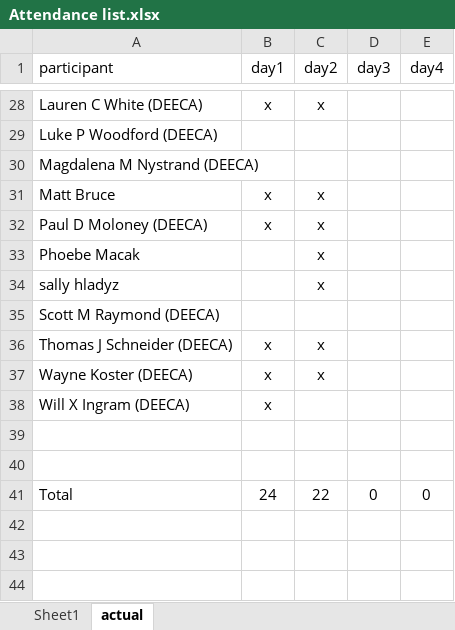
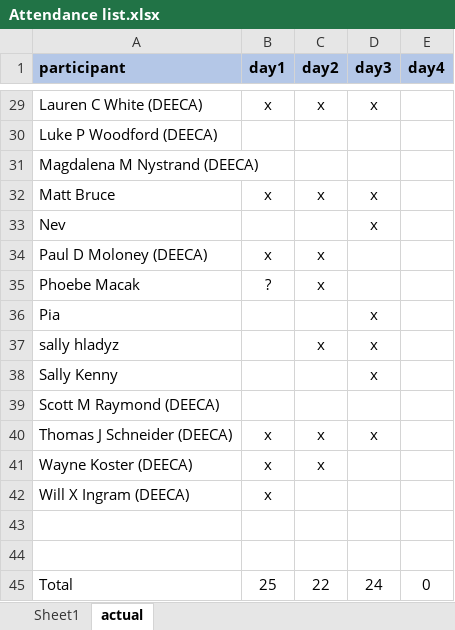
Before and after one commit to bfanson/2024_DADA_workshop, an Excel workbook: data/Attendance list.xlsx, sheet actual, drawn as a sheet; only a part is shown, gaps mark what is left out; values as stored, in another font and other column widths than the file's, no borders; addresses are those after the commit; the diff covers the shown part only; the diff names each change by its address in the sheet, - before the commit and + after, or states it on an @@ line.

```diff
--- a/data/Attendance list.xlsx (sheet actual)
+++ b/data/Attendance list.xlsx (sheet actual)
@@ A1:E1 fill: none → #B4C7E7, bold: off → on @@
-D29 (day3): (empty)
+D29 (day3): x
-D32 (day3): (empty)
+D32 (day3): x
+row 33: Nev |  |  | x
-B35 (day1): (empty)
+B35 (day1): ?
+row 36: Pia |  |  | x
-D37 (day3): (empty)
+D37 (day3): x
+row 38: Sally Kenny |  |  | x
-D40 (day3): (empty)
+D40 (day3): x
-B45 (day1): 24
+B45 (day1): 25
-D45 (day3): 0
+D45 (day3): 24
```
Also changed, not shown: 1 added row and 16 edited cells elsewhere in this sheet, formulas that keep their value, docs/data/Attendance list.xlsx, 51 other files.
